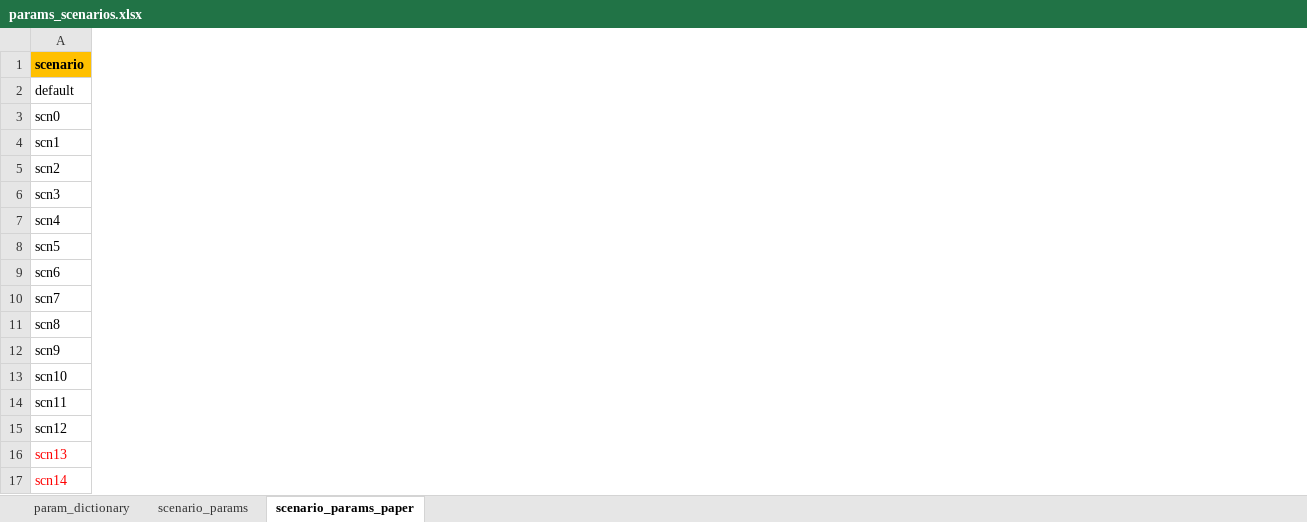
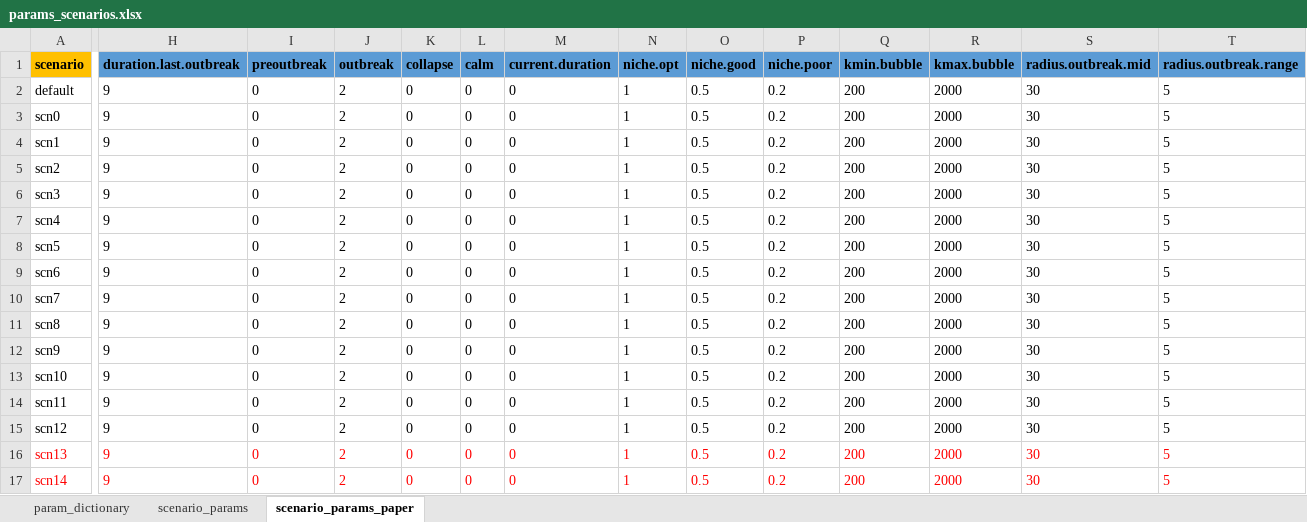
Before and after one commit to quimcanelles/SBW-MGMT, an Excel workbook: data/params_scenarios.xlsx, sheet scenario_params_paper, drawn as a sheet; only a part is shown, gaps mark what is left out; values as stored, in another font and other column widths than the file's, no borders; the diff covers the shown part only; the diff names each change by its address in the sheet, - before the commit and + after, or states it on an @@ line.

Commit message:
Add files via upload

```diff
--- a/data/params_scenarios.xlsx (sheet scenario_params_paper)
+++ b/data/params_scenarios.xlsx (sheet scenario_params_paper)
@@ column H (duration.last.outbreak) unhidden, rows 2-17: all 9 @@
@@ column I (preoutbreak) unhidden, rows 2-17: all 0 @@
@@ column J (outbreak) unhidden, rows 2-17: all 2 @@
@@ column K (collapse) unhidden, rows 2-17: all 0 @@
@@ column L (calm) unhidden, rows 2-17: all 0 @@
@@ column M (current.duration) unhidden, rows 2-17: all 0 @@
@@ column N (niche.opt) unhidden, rows 2-17: all 1 @@
@@ column O (niche.good) unhidden, rows 2-17: all 0.5 @@
@@ column P (niche.poor) unhidden, rows 2-17: all 0.2 @@
@@ column Q (kmin.bubble) unhidden, rows 2-17: all 200 @@
@@ column R (kmax.bubble) unhidden, rows 2-17: all 2000 @@
@@ column S (radius.outbreak.mid) unhidden, rows 2-17: all 30 @@
@@ column T (radius.outbreak.range) unhidden, rows 2-17: all 5 @@
```
Also changed, not shown: 7 added columns elsewhere in this sheet, hidden cells.
